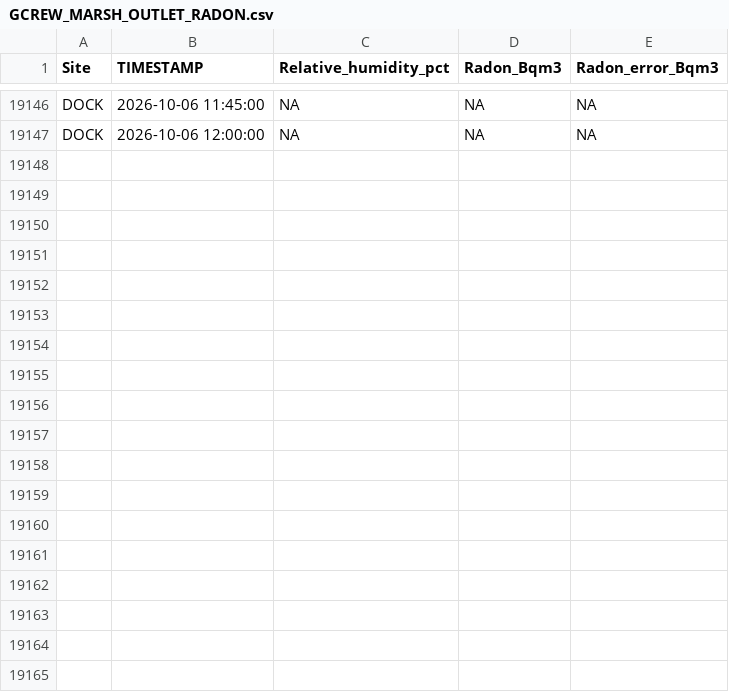
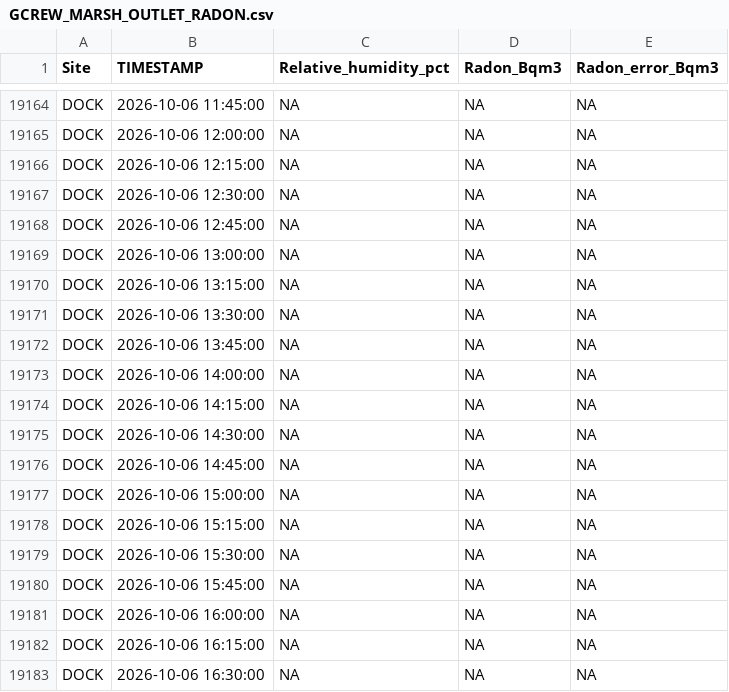
Before and after one commit to wilsonsj100/serc-lateral-flux, a CSV file: Processed_data/GCREW_MARSH_OUTLET_RADON.csv, drawn as a sheet; only a part is shown, gaps mark what is left out; the diff covers the shown part only.

```diff
--- a/Processed_data/GCREW_MARSH_OUTLET_RADON.csv
+++ b/Processed_data/GCREW_MARSH_OUTLET_RADON.csv
@@ -19147 +19165,19 @@
 "DOCK",2026-10-06 12:00:00,NA,NA,NA
+"DOCK",2026-10-06 12:15:00,NA,NA,NA
+"DOCK",2026-10-06 12:30:00,NA,NA,NA
+"DOCK",2026-10-06 12:45:00,NA,NA,NA
+"DOCK",2026-10-06 13:00:00,NA,NA,NA
+"DOCK",2026-10-06 13:15:00,NA,NA,NA
+"DOCK",2026-10-06 13:30:00,NA,NA,NA
+"DOCK",2026-10-06 13:45:00,NA,NA,NA
+"DOCK",2026-10-06 14:00:00,NA,NA,NA
+"DOCK",2026-10-06 14:15:00,NA,NA,NA
+"DOCK",2026-10-06 14:30:00,NA,NA,NA
+"DOCK",2026-10-06 14:45:00,NA,NA,NA
+"DOCK",2026-10-06 15:00:00,NA,NA,NA
+"DOCK",2026-10-06 15:15:00,NA,NA,NA
+"DOCK",2026-10-06 15:30:00,NA,NA,NA
+"DOCK",2026-10-06 15:45:00,NA,NA,NA
+"DOCK",2026-10-06 16:00:00,NA,NA,NA
+"DOCK",2026-10-06 16:15:00,NA,NA,NA
+"DOCK",2026-10-06 16:30:00,NA,NA,NA
```
Also changed, not shown: 18 added rows elsewhere in this file, 8 other files.
